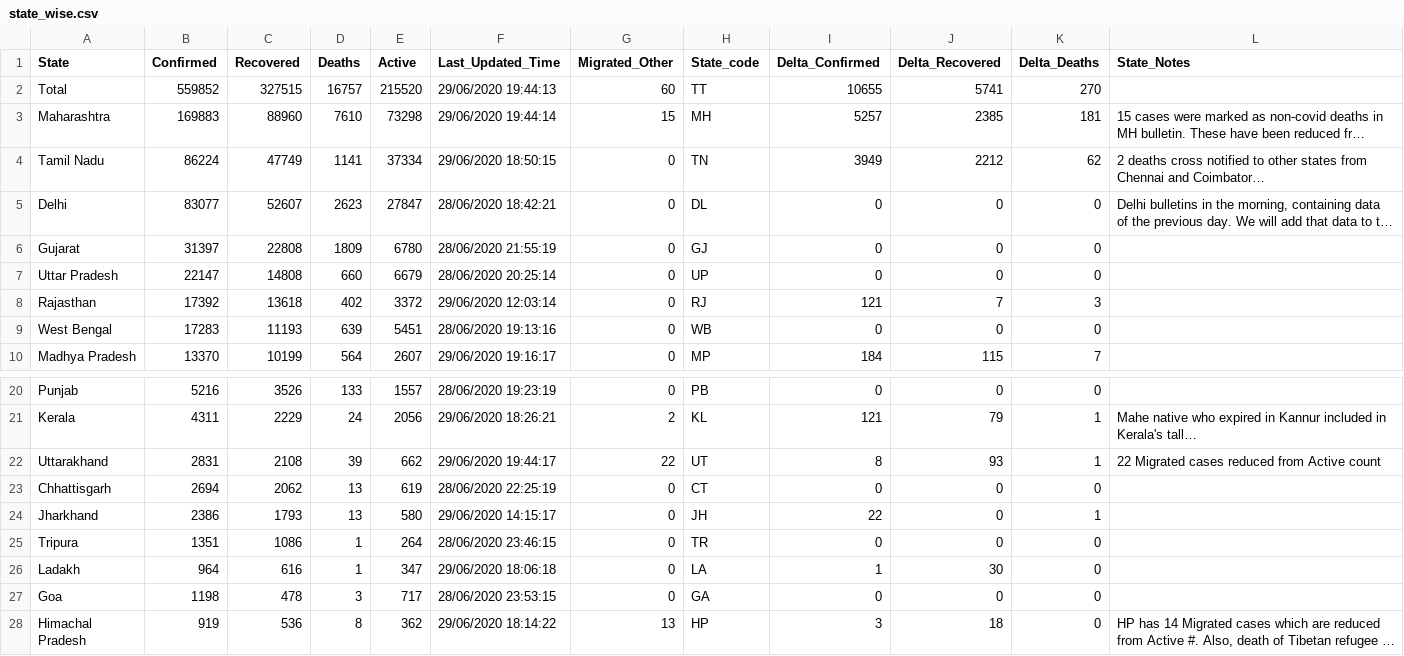
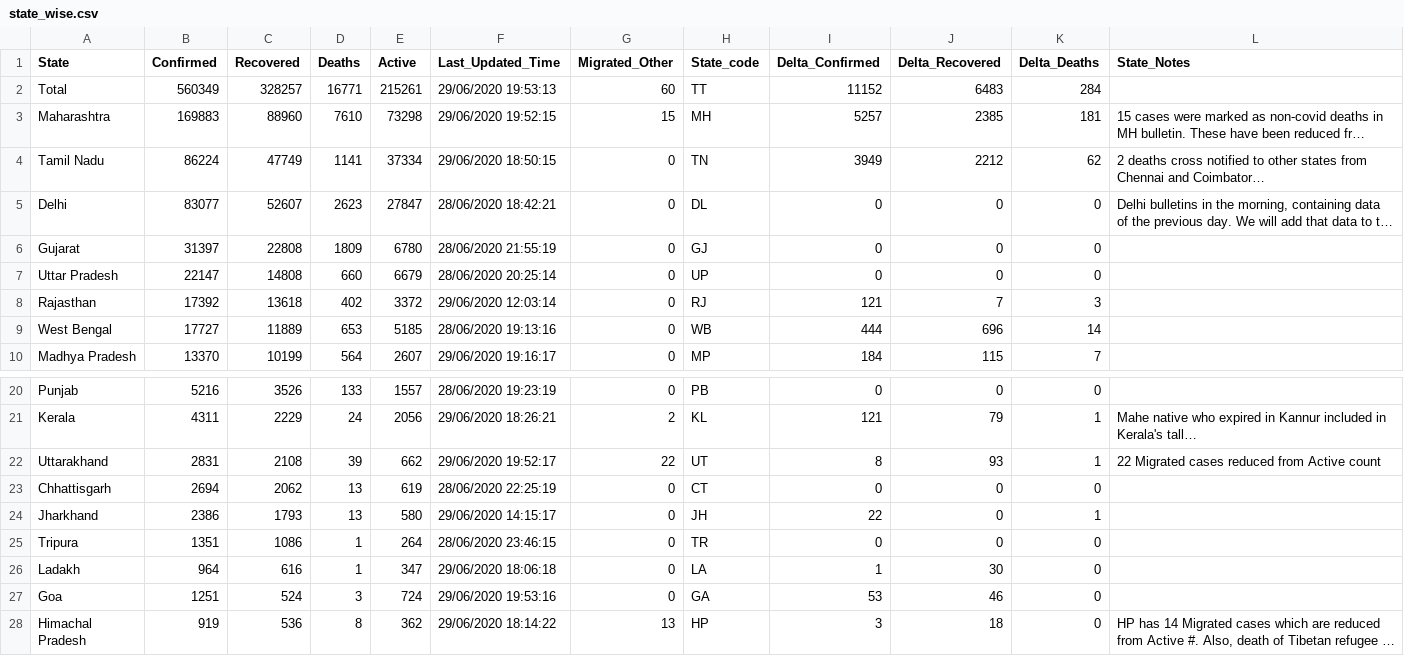
Before and after one commit to maaz619/api, a CSV file: csv/2020-06-29/state_wise.csv, drawn as a sheet; only a part is shown, gaps mark what is left out; long unchanged cells end in …; the diff names each change by its address in the sheet, - before the commit and + after, or states it on an @@ line.

```diff
--- a/csv/2020-06-29/state_wise.csv
+++ b/csv/2020-06-29/state_wise.csv
-B2 (Confirmed): 559852
+B2 (Confirmed): 560349
-C2 (Recovered): 327515
+C2 (Recovered): 328257
-D2 (Deaths): 16757
+D2 (Deaths): 16771
-E2 (Active): 215520
+E2 (Active): 215261
-F2 (Last_Updated_Time): 29/06/2020 19:44:13
+F2 (Last_Updated_Time): 29/06/2020 19:53:13
-I2 (Delta_Confirmed): 10655
+I2 (Delta_Confirmed): 11152
-J2 (Delta_Recovered): 5741
+J2 (Delta_Recovered): 6483
-K2 (Delta_Deaths): 270
+K2 (Delta_Deaths): 284
-F3 (Last_Updated_Time): 29/06/2020 19:44:14
+F3 (Last_Updated_Time): 29/06/2020 19:52:15
-B9 (Confirmed): 17283
+B9 (Confirmed): 17727
-C9 (Recovered): 11193
+C9 (Recovered): 11889
-D9 (Deaths): 639
+D9 (Deaths): 653
-E9 (Active): 5451
+E9 (Active): 5185
-I9 (Delta_Confirmed): 0
+I9 (Delta_Confirmed): 444
-J9 (Delta_Recovered): 0
+J9 (Delta_Recovered): 696
-K9 (Delta_Deaths): 0
+K9 (Delta_Deaths): 14
-F22 (Last_Updated_Time): 29/06/2020 19:44:17
+F22 (Last_Updated_Time): 29/06/2020 19:52:17
-B27 (Confirmed): 1198
+B27 (Confirmed): 1251
-C27 (Recovered): 478
+C27 (Recovered): 524
-E27 (Active): 717
+E27 (Active): 724
-F27 (Last_Updated_Time): 28/06/2020 23:53:15
+F27 (Last_Updated_Time): 29/06/2020 19:53:16
-I27 (Delta_Confirmed): 0
+I27 (Delta_Confirmed): 53
-J27 (Delta_Recovered): 0
+J27 (Delta_Recovered): 46
```
Also changed, not shown: csv/2020-06-29/district_testing.csv, csv/2020-06-29/district_wise.csv, 33 other files.
